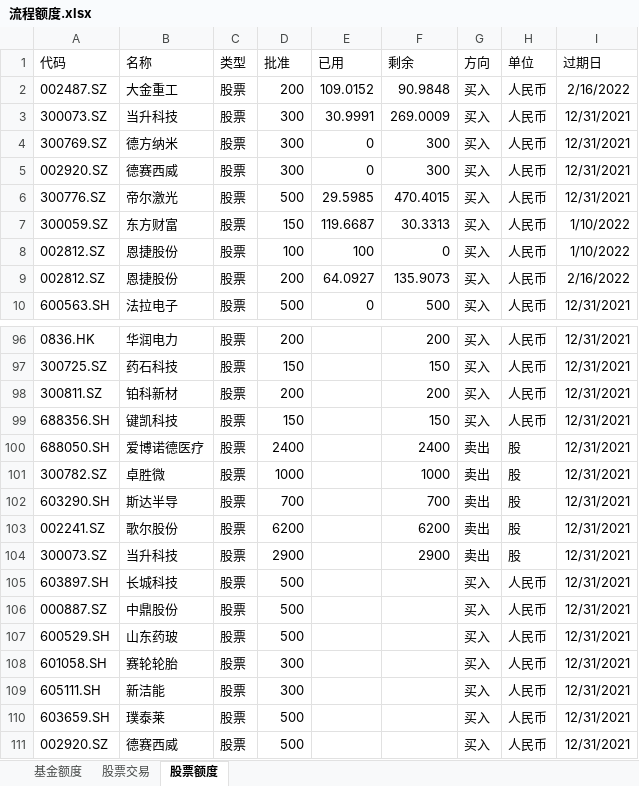
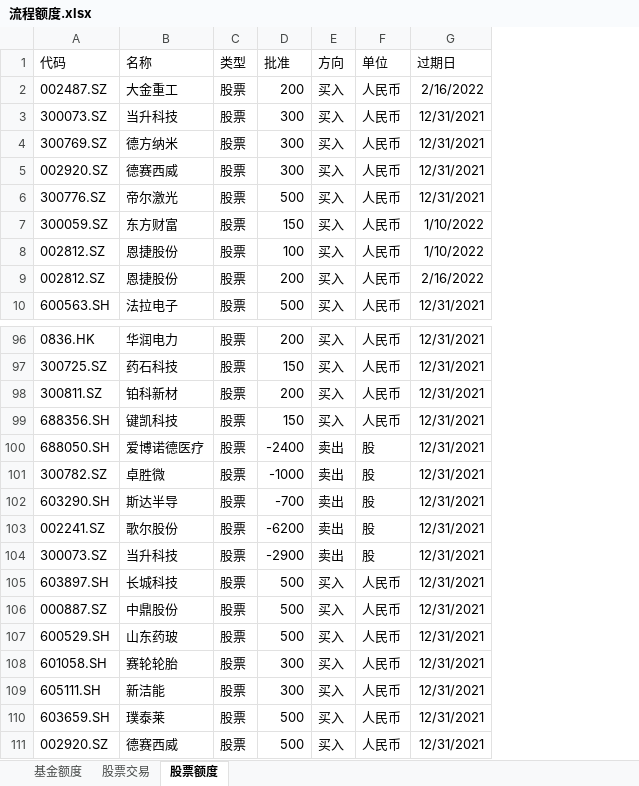
Before and after one commit to Capricorn2018/Desktop, an Excel workbook: 桌面/抗通胀/流程额度.xlsx, sheet 股票额度, drawn as a sheet; only a part is shown, gaps mark what is left out; values as stored, in another font and other column widths than the file's, no borders; removed rows and columns are numbered as before the commit, all else as after; the diff covers the shown part only; the diff names each change by its address in the sheet, - before the commit and + after, or states it on an @@ line.

```diff
--- a/桌面/抗通胀/流程额度.xlsx (sheet 股票额度)
+++ b/桌面/抗通胀/流程额度.xlsx (sheet 股票额度)
-column E (已用), rows 2-10: 109.0152 | 30.9991 | 0 | 0 | 29.5985 | 119.6687 | 100 | 64.0927 | 0
-column F (剩余), rows 2-10: 90.9848 | 269.0009 | 300 | 300 | 470.4015 | 30.3313 | 0 | 135.9073 | 500; rows 96-104: 200 | 150 | 200 | 150 | 2400 | 1000 | 700 | 6200 | 2900
-D100 (批准): 2400
+D100 (批准): -2400
-D101 (批准): 1000
+D101 (批准): -1000
-D102 (批准): 700
+D102 (批准): -700
-D103 (批准): 6200
+D103 (批准): -6200
-D104 (批准): 2900
+D104 (批准): -2900
```
Also changed, not shown: 13 added rows and 7 edited cells elsewhere in this sheet, sheet 股票交易, formulas that keep their value.
